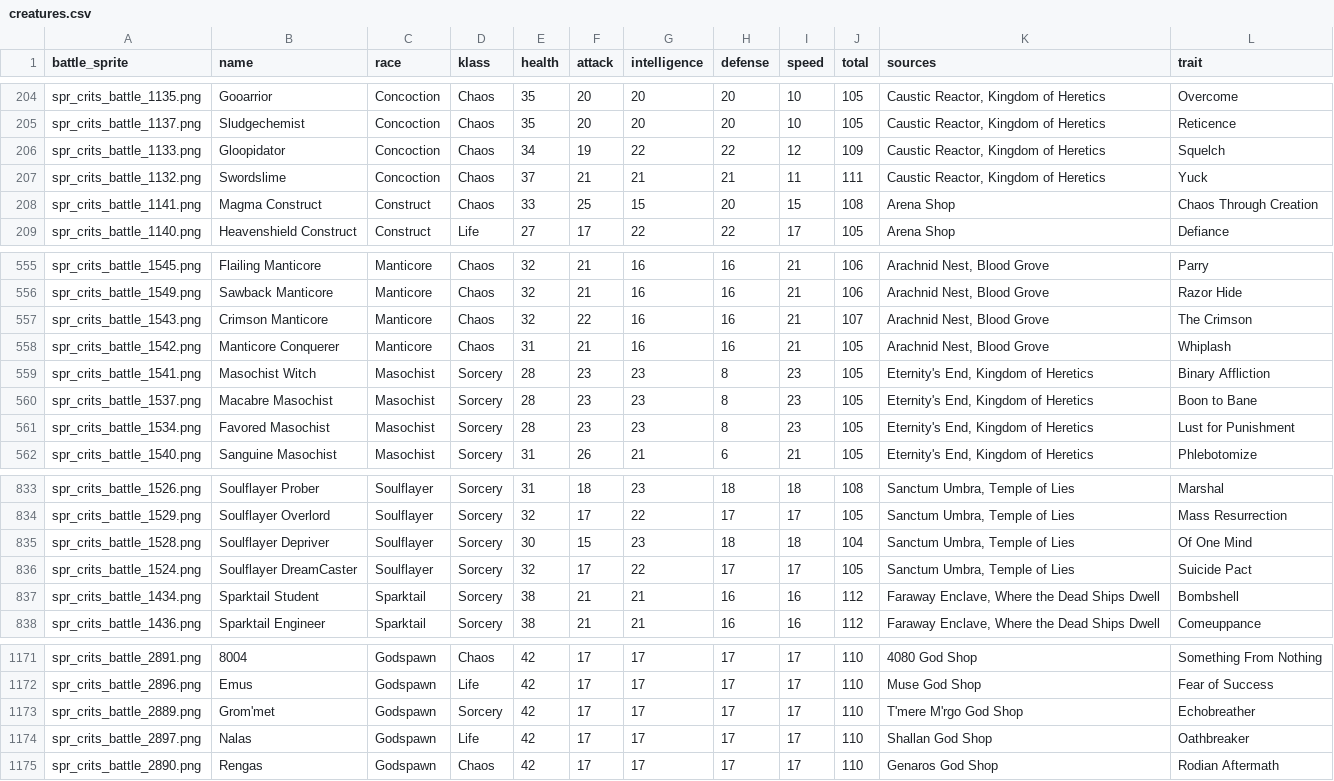
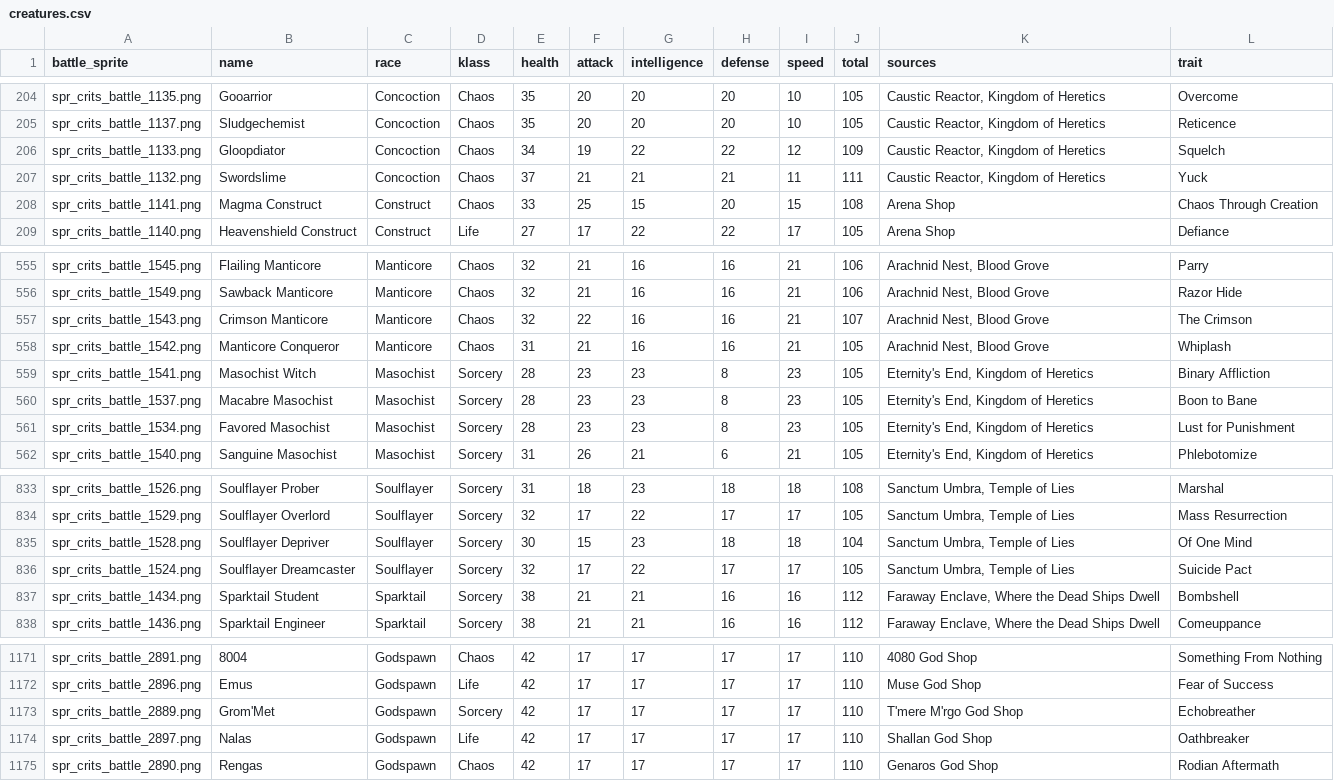
Before and after one commit to rovermicrover/siralim-ultimate-api, a CSV file: app/data/creatures.csv, drawn as a sheet; only a part is shown, gaps mark what is left out.

Commit message:
Creatures data cleanup from OCR comparison

```diff
--- a/app/data/creatures.csv
+++ b/app/data/creatures.csv
@@ -205,3 +205,3 @@ spr_crits_battle_1135.png,Gooarrior,Concoction,Chaos,35,20,20,20,10,105,"Caustic
 spr_crits_battle_1137.png,Sludgechemist,Concoction,Chaos,35,20,20,20,10,105,"Caustic Reactor, Kingdom of Heretics",Reticence
-spr_crits_battle_1133.png,Gloopidator,Concoction,Chaos,34,19,22,22,12,109,"Caustic Reactor, Kingdom of Heretics",Squelch
+spr_crits_battle_1133.png,Gloopdiator,Concoction,Chaos,34,19,22,22,12,109,"Caustic Reactor, Kingdom of Heretics",Squelch
 spr_crits_battle_1132.png,Swordslime,Concoction,Chaos,37,21,21,21,11,111,"Caustic Reactor, Kingdom of Heretics",Yuck
@@ -557,3 +557,3 @@ spr_crits_battle_1549.png,Sawback Manticore,Manticore,Chaos,32,21,16,16,21,106,"
 spr_crits_battle_1543.png,Crimson Manticore,Manticore,Chaos,32,22,16,16,21,107,"Arachnid Nest, Blood Grove",The Crimson
-spr_crits_battle_1542.png,Manticore Conquerer,Manticore,Chaos,31,21,16,16,21,105,"Arachnid Nest, Blood Grove",Whiplash
+spr_crits_battle_1542.png,Manticore Conqueror,Manticore,Chaos,31,21,16,16,21,105,"Arachnid Nest, Blood Grove",Whiplash
 spr_crits_battle_1541.png,Masochist Witch,Masochist,Sorcery,28,23,23,8,23,105,"Eternity's End, Kingdom of Heretics",Binary Affliction
@@ -835,3 +835,3 @@ spr_crits_battle_1529.png,Soulflayer Overlord,Soulflayer,Sorcery,32,17,22,17,17,
 spr_crits_battle_1528.png,Soulflayer Depriver,Soulflayer,Sorcery,30,15,23,18,18,104,"Sanctum Umbra, Temple of Lies",Of One Mind
-spr_crits_battle_1524.png,Soulflayer DreamCaster,Soulflayer,Sorcery,32,17,22,17,17,105,"Sanctum Umbra, Temple of Lies",Suicide Pact
+spr_crits_battle_1524.png,Soulflayer Dreamcaster,Soulflayer,Sorcery,32,17,22,17,17,105,"Sanctum Umbra, Temple of Lies",Suicide Pact
 spr_crits_battle_1434.png,Sparktail Student,Sparktail,Sorcery,38,21,21,16,16,112,"Faraway Enclave, Where the Dead Ships Dwell",Bombshell
@@ -1172,3 +1172,3 @@ spr_crits_battle_2891.png,8004,Godspawn,Chaos,42,17,17,17,17,110,4080 God Shop,S
 spr_crits_battle_2896.png,Emus,Godspawn,Life,42,17,17,17,17,110,Muse God Shop,Fear of Success
-spr_crits_battle_2889.png,Grom'met,Godspawn,Sorcery,42,17,17,17,17,110,T'mere M'rgo God Shop,Echobreather
+spr_crits_battle_2889.png,Grom'Met,Godspawn,Sorcery,42,17,17,17,17,110,T'mere M'rgo God Shop,Echobreather
 spr_crits_battle_2897.png,Nalas,Godspawn,Life,42,17,17,17,17,110,Shallan God Shop,Oathbreaker
```
